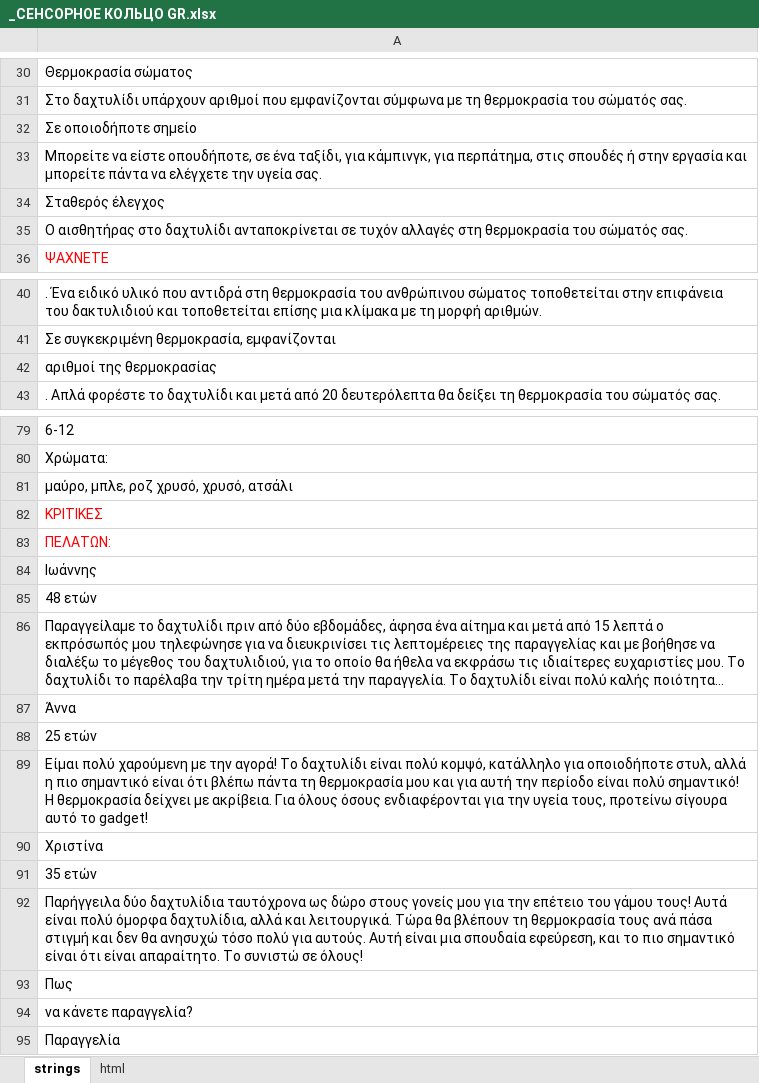
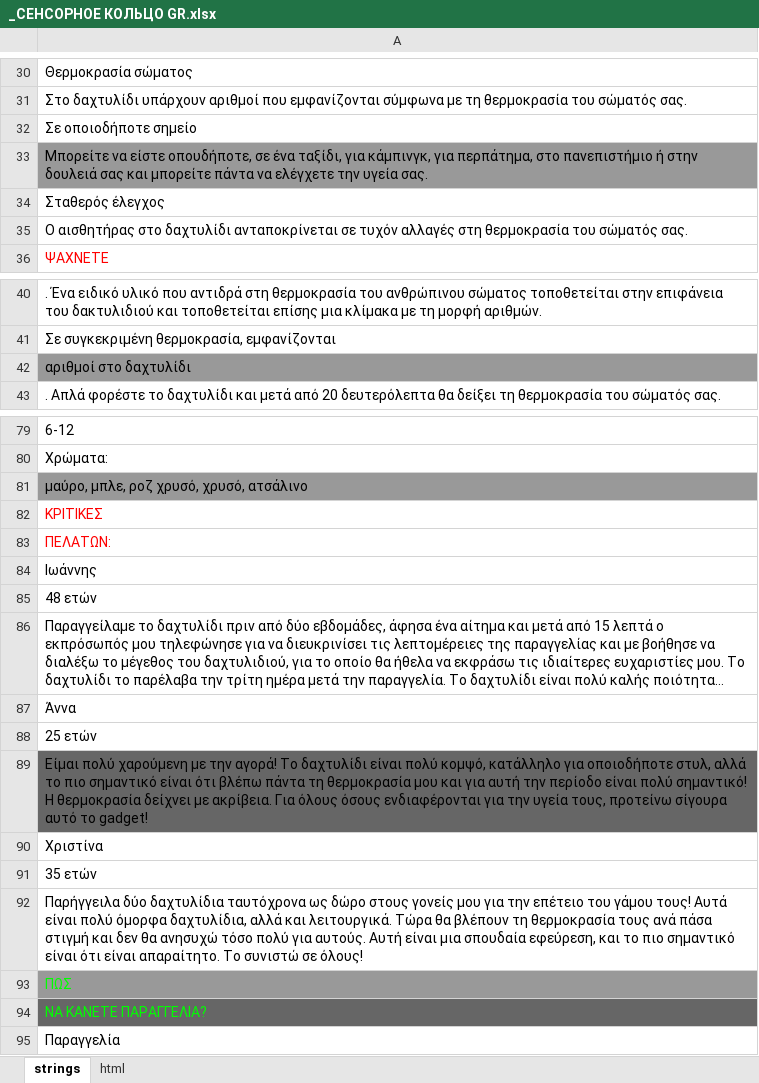
Before and after one commit to DanzigWebb/lands, an Excel workbook: ring/gr/_СЕНСОРНОЕ КОЛЬЦО GR.xlsx, sheet strings, drawn as a sheet; only a part is shown, gaps mark what is left out; long unchanged cells end in …; values as stored, in another font and other column widths than the file's, no borders; charts and pictures not drawn; the diff names each change by its address in the sheet, - before the commit and + after, or states it on an @@ line.

```diff
--- a/ring/gr/_СЕНСОРНОЕ КОЛЬЦО GR.xlsx (sheet strings)
+++ b/ring/gr/_СЕНСОРНОЕ КОЛЬЦО GR.xlsx (sheet strings)
-A33: …για περπάτημα, στις σπουδές ή στην εργασία και μπορείτε…
+A33: …για περπάτημα, στο πανεπιστήμιο ή στην δουλειά σας και μπορείτε…
-A33 fill: none
+A33 fill: #999999
-A42: αριθμοί της θερμοκρασίας
+A42: αριθμοί στο δαχτυλίδι
-A42 fill: none
+A42 fill: #999999
-A81: μαύρο, μπλε, ροζ χρυσό, χρυσό, ατσάλι
+A81: μαύρο, μπλε, ροζ χρυσό, χρυσό, ατσάλινο
-A81 fill: none
+A81 fill: #999999
-A89: …στυλ, αλλά η πιο σημαντικό…
+A89: …στυλ, αλλά το πιο σημαντικό…
-A89 fill: none
+A89 fill: #666666
-A93: Πως
+A93: ΠΩΣ
-A93 fill: none
+A93 fill: #999999
-A93:A94 text colour: black
+A93:A94 text colour: #00FF00
-A94: να κάνετε παραγγελία?
+A94: ΝΑ ΚΑΝΕΤΕ ΠΑΡΑΓΓΕΛΙΑ?
-A94 fill: none
+A94 fill: #666666
```
Also changed, not shown: 3 other files.
